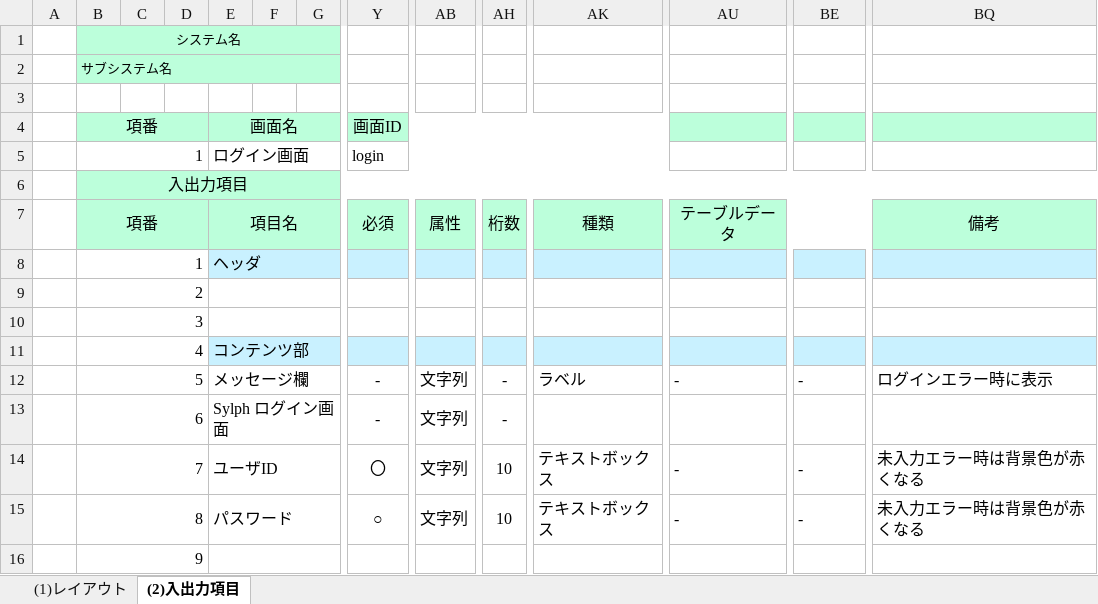
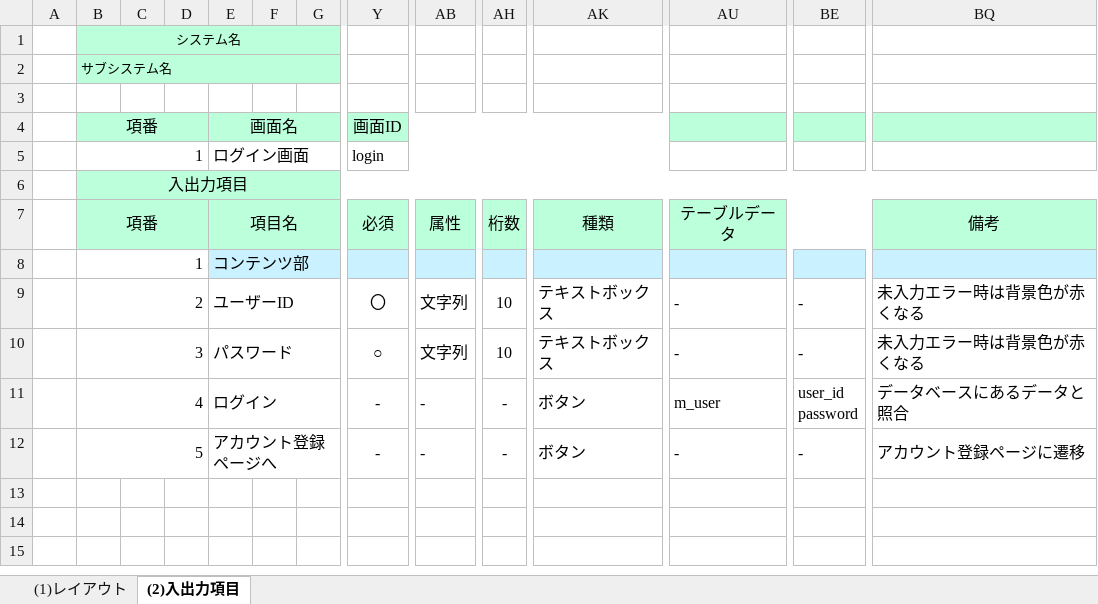
Before and after one commit to gips-yoshikawa/SYLPH-Project, an Excel workbook: 画面設計書/画面設計書_3_1_ログイン画面.xlsx, sheet (2)入出力項目, drawn as a sheet; only a part is shown, gaps mark what is left out; values as stored, in another font and other column widths than the file's, no borders; removed rows and columns are numbered as before the commit, all else as after; rows hold the shown columns only; ↵ is a line break in a cell; the diff names each change by its address in the sheet, - before the commit and + after, or states it on an @@ line.

```diff
--- a/画面設計書/画面設計書_3_1_ログイン画面.xlsx (sheet (2)入出力項目)
+++ b/画面設計書/画面設計書_3_1_ログイン画面.xlsx (sheet (2)入出力項目)
-E8: ヘッダ
+E8: コンテンツ部
-row 9:  | 2
-row 10:  | 3
-row 11:  | 4 |  |  | コンテンツ部
-row 12:  | 5 |  |  | メッセージ欄 |  |  | - | 文字列 | - | ラベル | - | - | ログインエラー時に表示
-row 13:  | 6 |  |  | Sylph ログイン画面 |  |  | - | 文字列 | -
-B9 (システム名): 7
+B9 (システム名): 2
-E9: ユーザID
+E9: ユーザーID
-B10 (システム名): 8
+B10 (システム名): 3
-row 16:  | 9
+row 11:  | 4 |  |  | ログイン |  |  | - | - | - | ボタン | m_user | user_id ↵ password | データベースにあるデータと照合
+row 12:  | 5 |  |  | アカウント登録ページへ |  |  | - | - | - | ボタン | - | - | アカウント登録ページに遷移
```
Also changed, not shown: charts or pictures, 画面設計書/画面設計書_3_1_ユーザー登録画面.xlsx.
